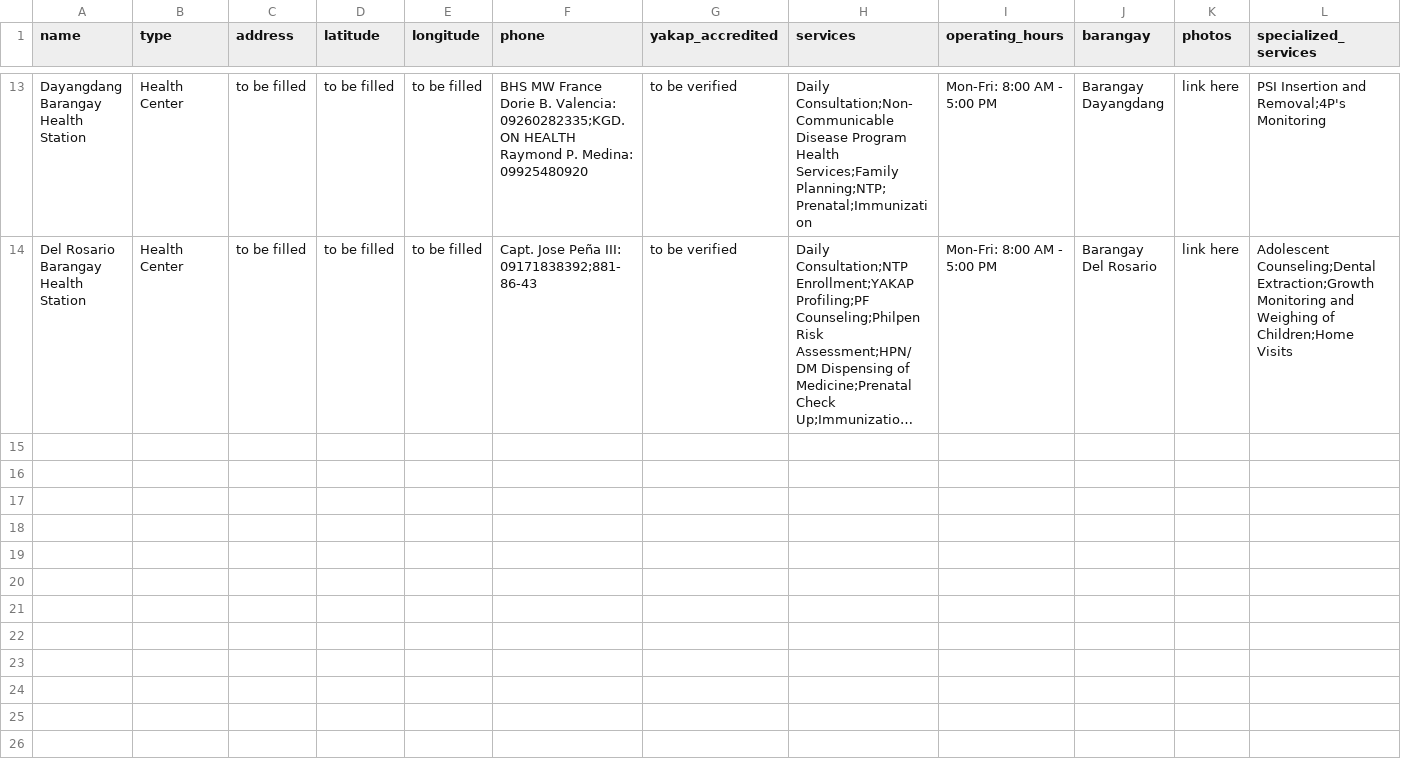
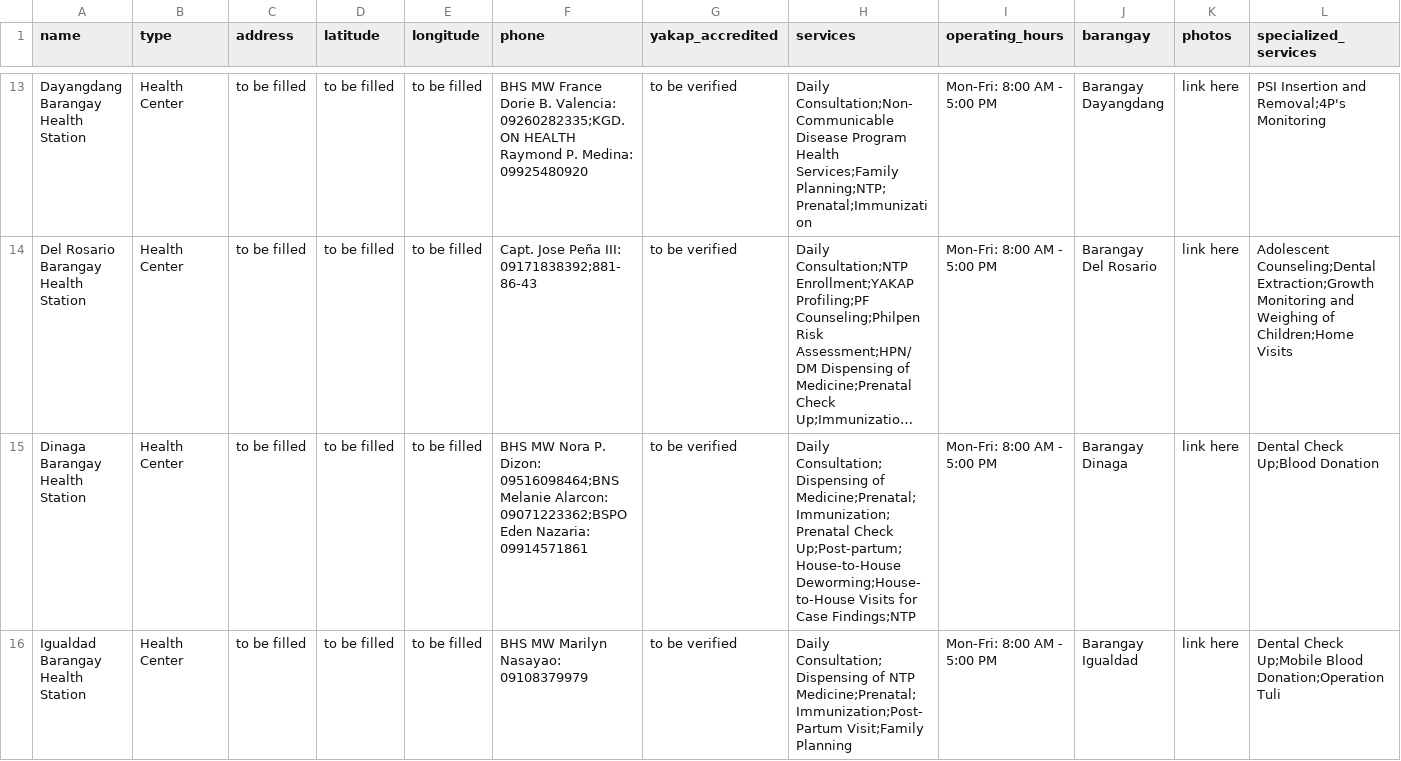
Before and after one commit to jlescarlan11/health, a CSV file: backend/data/data-collection-template.csv, drawn as a sheet; only a part is shown, gaps mark what is left out; long unchanged cells end in …; rows hold the shown columns only; the diff names each change by its address in the sheet, - before the commit and + after, or states it on an @@ line.

Commit message:
Update data-collection-template.csv

```diff
--- a/backend/data/data-collection-template.csv
+++ b/backend/data/data-collection-template.csv
+row 15: Dinaga Barangay Health Station | Health Center | to be filled | to be filled | to be filled | BHS MW Nora P. Dizon: 09516098464;BNS Melanie Alarcon: 09071223362;BSPO Eden Nazaria: 09914571861 | to be verified | Daily Consultation;Dispensing of Medicine;Prenatal;Immunization;Prenatal Check Up;Post-partum;House-to-House Deworming;House-to-House Visits for Case Findings;NTP | Mon-Fri: 8:00 AM - 5:00 PM | Barangay Dinaga | link here | Dental Check Up;Blood Donation
+row 16: Igualdad Barangay Health Station | Health Center | to be filled | to be filled | to be filled | BHS MW Marilyn Nasayao: 09108379979 | to be verified | Daily Consultation;Dispensing of NTP Medicine;Prenatal;Immunization;Post-Partum Visit;Family Planning | Mon-Fri: 8:00 AM - 5:00 PM | Barangay Igualdad | link here | Dental Check Up;Mobile Blood Donation;Operation Tuli
```
